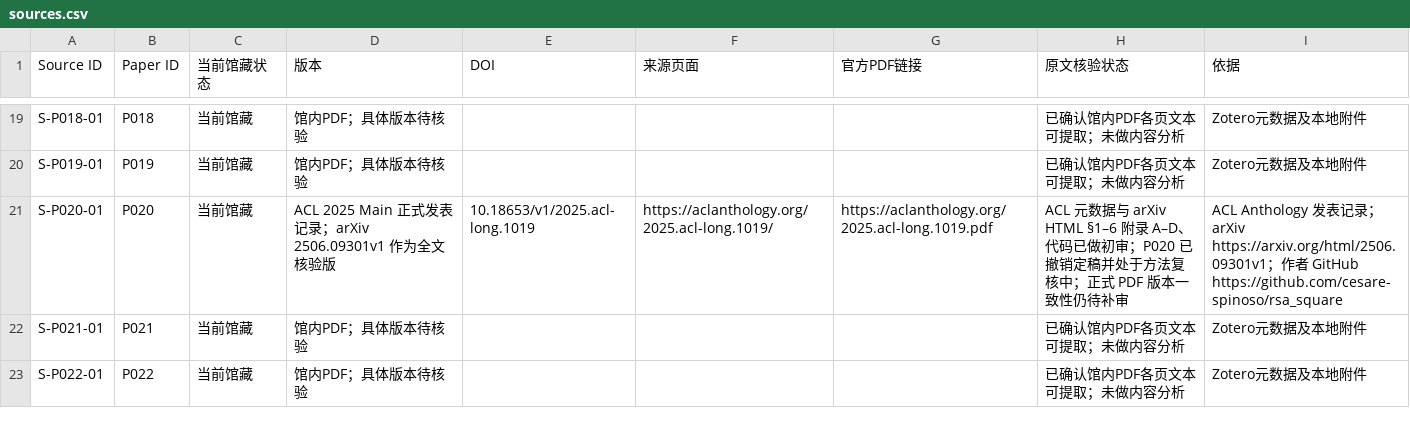
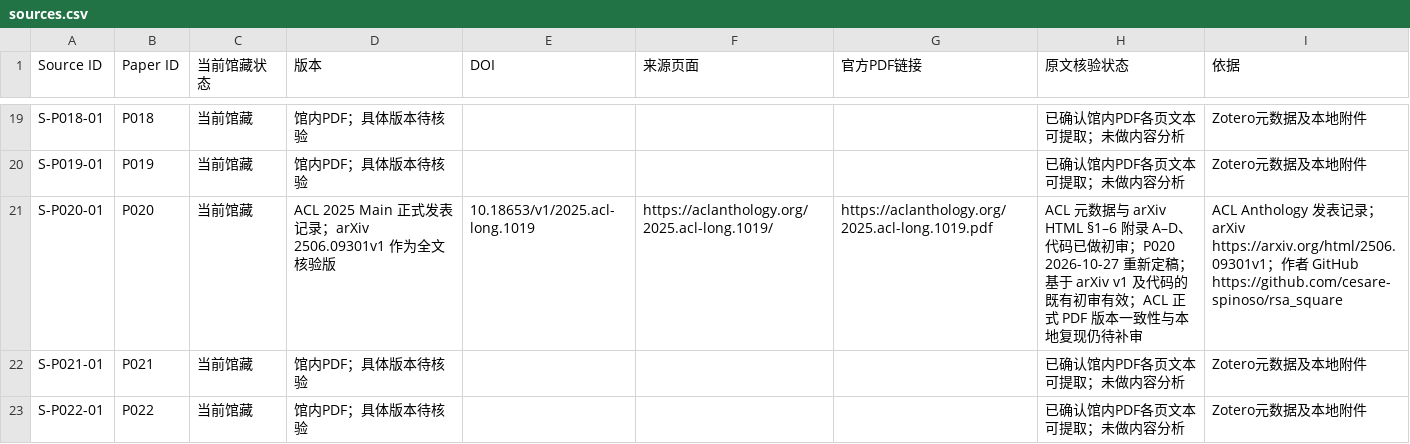
Before and after one commit to YuSun-WK/implicit-content-research, a CSV file: 01_literature/sources.csv, drawn as a sheet; only a part is shown, gaps mark what is left out.

Commit message:
docs: finalize research synthesis and P020 status (01_literature/sources.csv)

```diff
--- a/01_literature/sources.csv
+++ b/01_literature/sources.csv
@@ -20,3 +20,3 @@ S-P018-01,P018,当前馆藏,馆内PDF；具体版本待核验,,,,已确认馆内
 S-P019-01,P019,当前馆藏,馆内PDF；具体版本待核验,,,,已确认馆内PDF各页文本可提取；未做内容分析,Zotero元数据及本地附件
-S-P020-01,P020,当前馆藏,ACL 2025 Main 正式发表记录；arXiv 2506.09301v1 作为全文核验版,10.18653/v1/2025.acl-long.1019,https://aclanthology.org/2025.acl-long.1019/,https://aclanthology.org/2025.acl-long.1019.pdf,ACL 元数据与 arXiv HTML §1–6 附录 A–D、代码已做初审；P020 已撤销定稿并处于方法复核中；正式 PDF 版本一致性仍待补审,ACL Anthology 发表记录；arXiv https://arxiv.org/html/2506.09301v1；作者 GitHub https://github.com/cesare-spinoso/rsa_square
+S-P020-01,P020,当前馆藏,ACL 2025 Main 正式发表记录；arXiv 2506.09301v1 作为全文核验版,10.18653/v1/2025.acl-long.1019,https://aclanthology.org/2025.acl-long.1019/,https://aclanthology.org/2025.acl-long.1019.pdf,ACL 元数据与 arXiv HTML §1–6 附录 A–D、代码已做初审；P020 2026-10-27 重新定稿；基于 arXiv v1 及代码的既有初审有效；ACL 正式 PDF 版本一致性与本地复现仍待补审,ACL Anthology 发表记录；arXiv https://arxiv.org/html/2506.09301v1；作者 GitHub https://github.com/cesare-spinoso/rsa_square
 S-P021-01,P021,当前馆藏,馆内PDF；具体版本待核验,,,,已确认馆内PDF各页文本可提取；未做内容分析,Zotero元数据及本地附件
```
